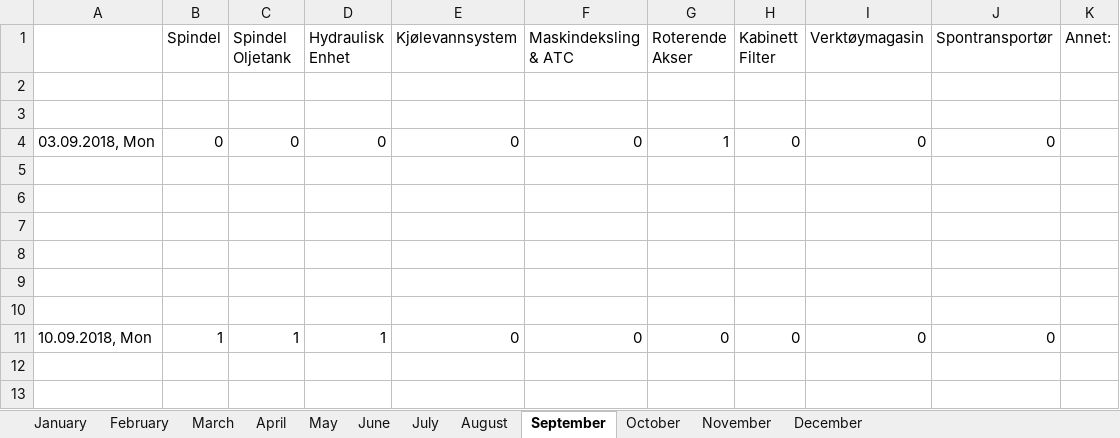
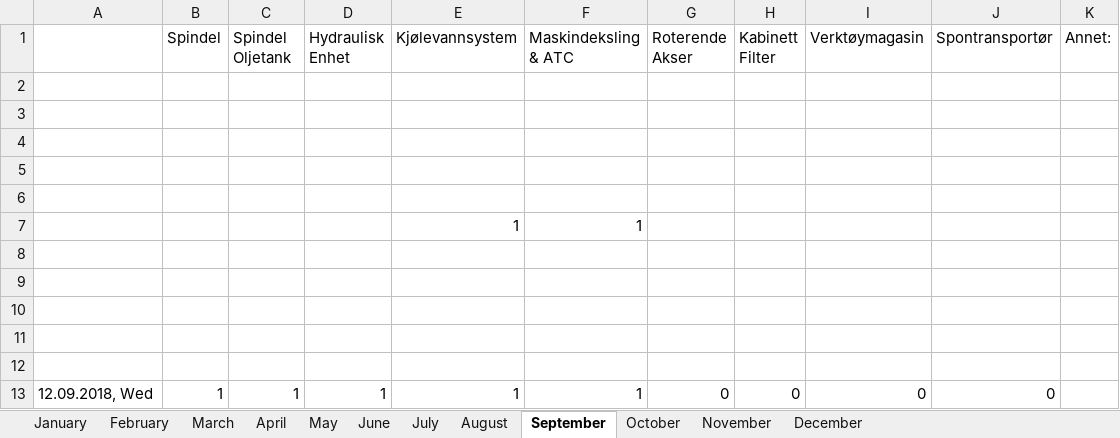
Before and after one commit to UniQueKakarot/TPV_Skjema, an Excel workbook: TPV_Source/test.xlsx, sheet September, drawn as a sheet; values as stored, in another font and other column widths than the file's, no borders; removed rows and columns are numbered as before the commit, all else as after; the diff names each change by its address in the sheet, - before the commit and + after, or states it on an @@ line.

```diff
--- a/TPV_Source/test.xlsx (sheet September)
+++ b/TPV_Source/test.xlsx (sheet September)
-row 4: 03.09.2018, Mon | 0 | 0 | 0 | 0 | 0 | 1 | 0 | 0 | 0
+row 4: (empty)
+row 5: (empty)
+row 6: (empty)
+row 7:  |  |  |  | 1 | 1
-row 10: (empty)
-A13: 10.09.2018, Mon
+A13: 12.09.2018, Wed
-E13 (Kjølevannsystem): 0
+E13 (Kjølevannsystem): 1
-F13 (Maskindeksling & ATC): 0
+F13 (Maskindeksling & ATC): 1
```
Also changed, not shown: 2 other files.
